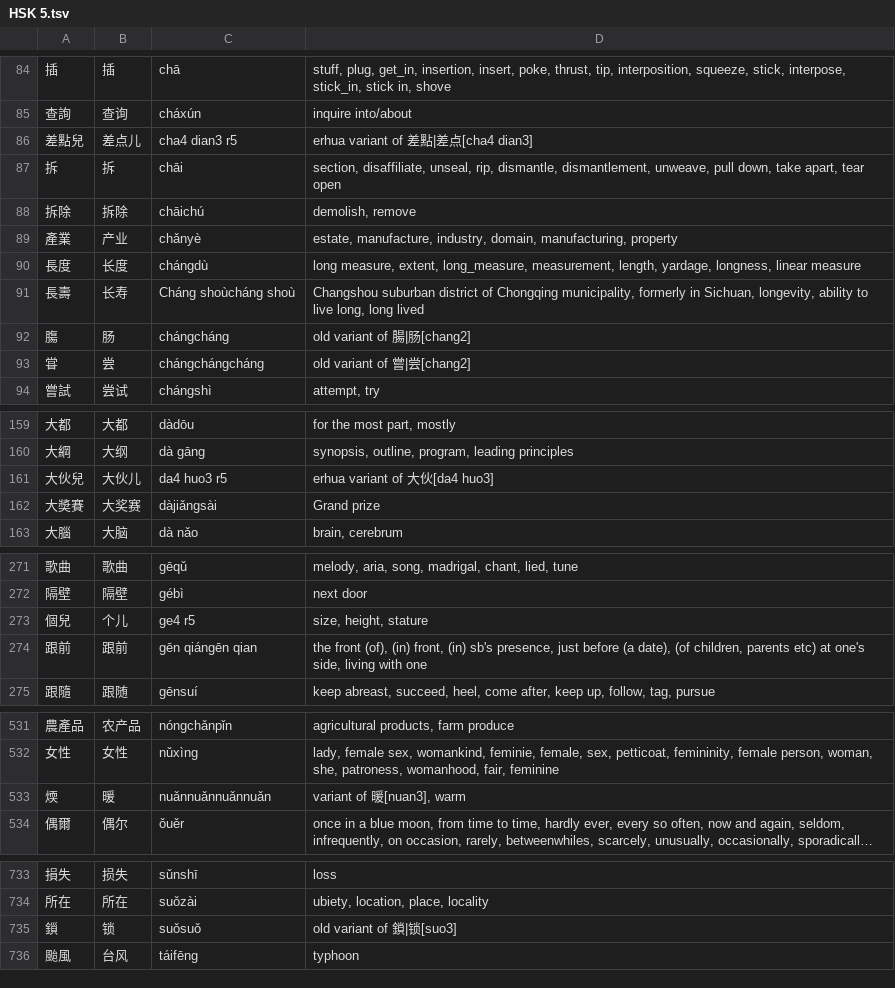
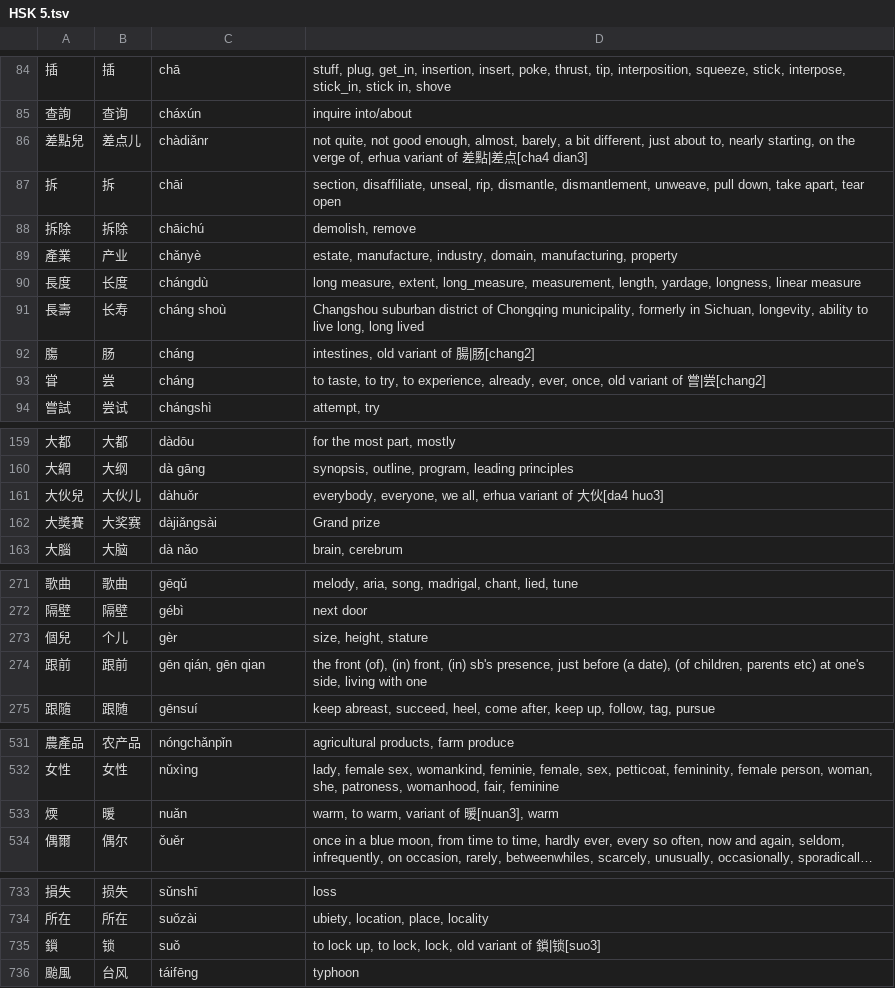
Before and after one commit to krmanik/HSK-3.0, a TSV file: HSK list with meaning (Source 2)/TSV/HSK 5.tsv, drawn as a sheet; only a part is shown, gaps mark what is left out; long unchanged cells end in …; the diff covers the shown part only; the diff names each change by its address in the sheet, - before the commit and + after, or states it on an @@ line.

```diff
--- a/HSK list with meaning (Source 2)/TSV/HSK 5.tsv
+++ b/HSK list with meaning (Source 2)/TSV/HSK 5.tsv
-C86: cha4 dian3 r5
+C86: chàdiǎnr
-D86: erhua variant…
+D86: not quite, not good enough, almost, barely, a bit different, just about to, nearly starting, on the verge of, erhua variant…
-C91: Cháng shoùcháng shoù
+C91: cháng shoù
-C92: chángcháng
+C92: cháng
-D92: old variant of 腸|肠[chang2]
+D92: intestines, old variant of 腸|肠[chang2]
-C93: chángchángcháng
+C93: cháng
-D93: old variant…
+D93: to taste, to try, to experience, already, ever, once, old variant…
-C161: da4 huo3 r5
+C161: dàhuǒr
-D161: erhua variant of 大伙[da4 huo3]
+D161: everybody, everyone, we all, erhua variant of 大伙[da4 huo3]
-C273: ge4 r5
+C273: gèr
-C274: gēn qiángēn qian
+C274: gēn qián, gēn qian
-C533: nuǎnnuǎnnuǎnnuǎn
+C533: nuǎn
-D533: variant of 暖[nuan3], warm
+D533: warm, to warm, variant of 暖[nuan3], warm
-C735: suǒsuǒ
+C735: suǒ
-D735: old variant of 鎖|锁[suo3]
+D735: to lock up, to lock, lock, old variant of 鎖|锁[suo3]
```
Also changed, not shown: 27 edited cells elsewhere in this file, HSK list with meaning (Source 2)/TSV/HSK 1.tsv, HSK list with meaning (Source 2)/TSV/HSK 2.tsv, 19 other files.
